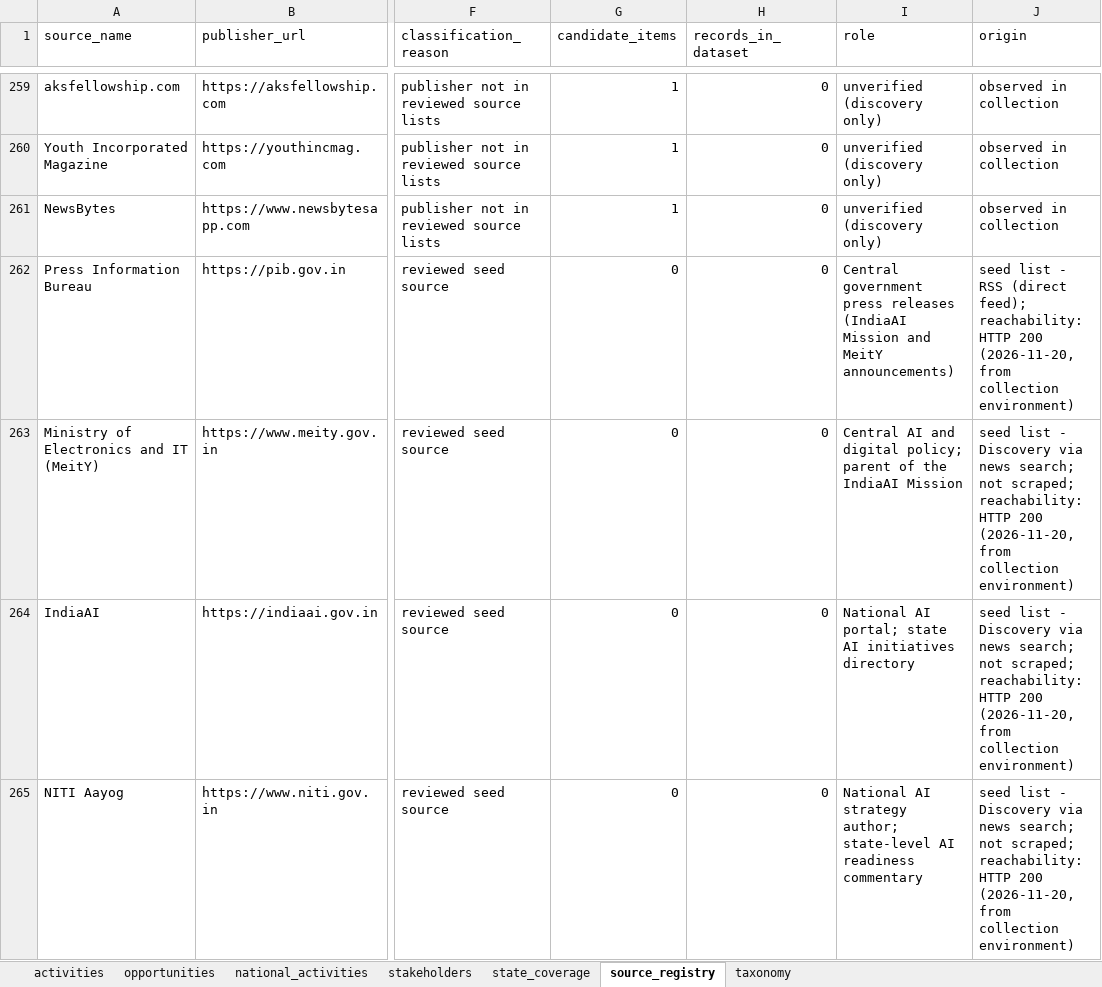
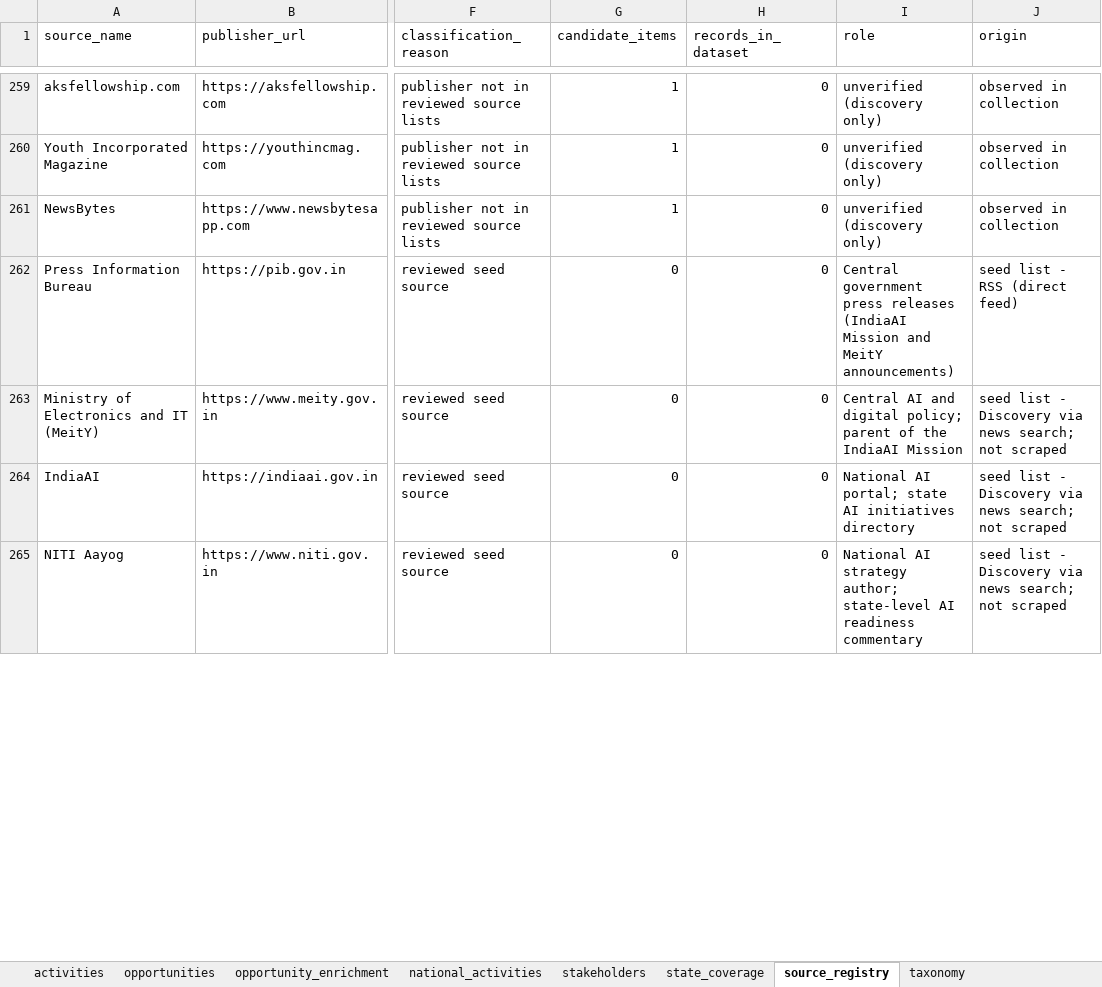
Before and after one commit to manuaishika/tttttt, an Excel workbook: data/processed/ai_policy_activity.xlsx, sheet source_registry, drawn as a sheet; only a part is shown, gaps mark what is left out; values as stored, in another font and other column widths than the file's, no borders; the diff covers the shown part only; the diff names each change by its address in the sheet, - before the commit and + after, or states it on an @@ line.

```diff
--- a/data/processed/ai_policy_activity.xlsx (sheet source_registry)
+++ b/data/processed/ai_policy_activity.xlsx (sheet source_registry)
+sheet tab: opportunity_enrichment
-J262 (origin): …RSS (direct feed); reachability: HTTP 200 (2026-11-20, from collection environment)
+J262 (origin): …RSS (direct feed)
-J263:J265 (origin): …search; not scraped; reachability: HTTP 200 (2026-11-20, from collection environment)
+J263:J265 (origin): …search; not scraped
```
Also changed, not shown: 12 edited cells elsewhere in this sheet, sheet opportunities, 12 other files.
